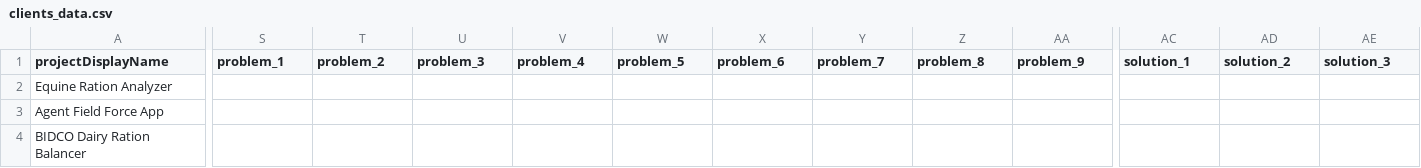
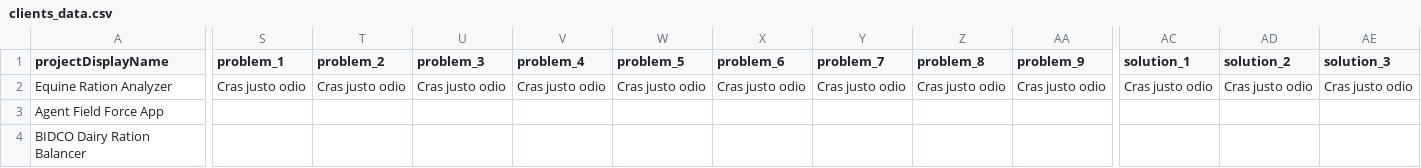
Before and after one commit to eumentis-cloud/ec-website, a CSV file: src/data/clients/clients_data.csv, drawn as a sheet; only a part is shown, gaps mark what is left out; the diff covers the shown part only; the diff names each change by its address in the sheet, - before the commit and + after, or states it on an @@ line.

Commit message:
updated client data with dummy data to reflect the design

```diff
--- a/src/data/clients/clients_data.csv
+++ b/src/data/clients/clients_data.csv
-S2 (problem_1): (empty)
+S2 (problem_1): Cras justo odio
-T2 (problem_2): (empty)
+T2 (problem_2): Cras justo odio
-U2 (problem_3): (empty)
+U2 (problem_3): Cras justo odio
-V2 (problem_4): (empty)
+V2 (problem_4): Cras justo odio
-W2 (problem_5): (empty)
+W2 (problem_5): Cras justo odio
-X2 (problem_6): (empty)
+X2 (problem_6): Cras justo odio
-Y2 (problem_7): (empty)
+Y2 (problem_7): Cras justo odio
-Z2 (problem_8): (empty)
+Z2 (problem_8): Cras justo odio
-AA2 (problem_9): (empty)
+AA2 (problem_9): Cras justo odio
-AC2 (solution_1): (empty)
+AC2 (solution_1): Cras justo odio
-AD2 (solution_2): (empty)
+AD2 (solution_2): Cras justo odio
-AE2 (solution_3): (empty)
+AE2 (solution_3): Cras justo odio
```
Also changed, not shown: 16 edited cells elsewhere in this file.
